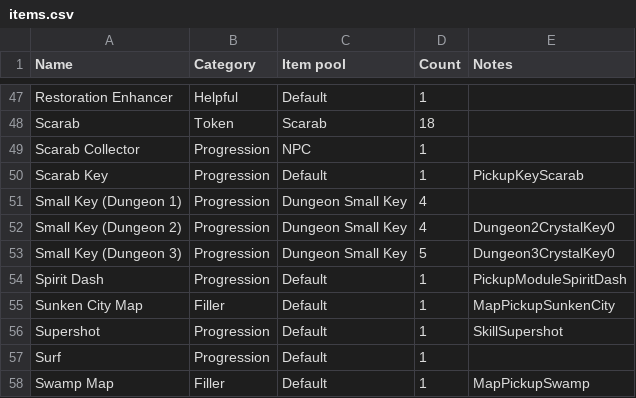
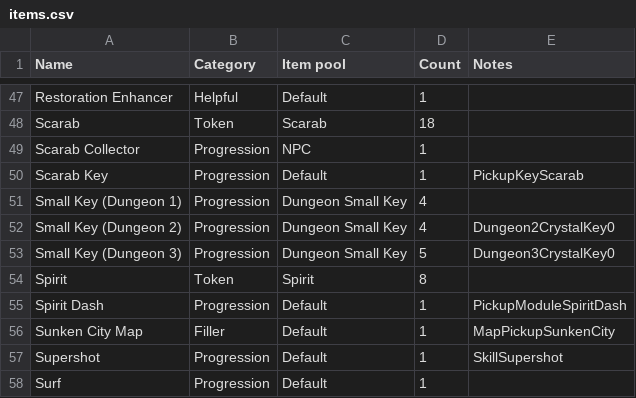
Before and after one commit to TheNooodle/MinishootRandomizer, a CSV file: Resources/items.csv, drawn as a sheet; only a part is shown, gaps mark what is left out; the shorter side is filled out with more unchanged rows.

```diff
--- a/Resources/items.csv
+++ b/Resources/items.csv
@@ -53,2 +53,3 @@ Small Key (Dungeon 2),Progression,Dungeon Small Key,4,Dungeon2CrystalKey0
 Small Key (Dungeon 3),Progression,Dungeon Small Key,5,Dungeon3CrystalKey0
+Spirit,Token,Spirit,8,
 Spirit Dash,Progression,Default,1,PickupModuleSpiritDash
```
Also changed, not shown: Resources/locations.csv, Resources/regions.csv, 13 other files.
